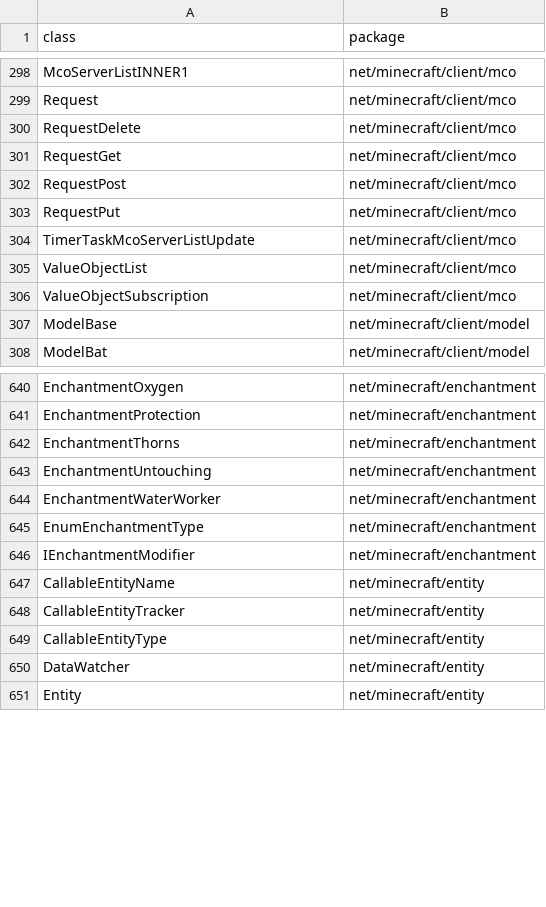
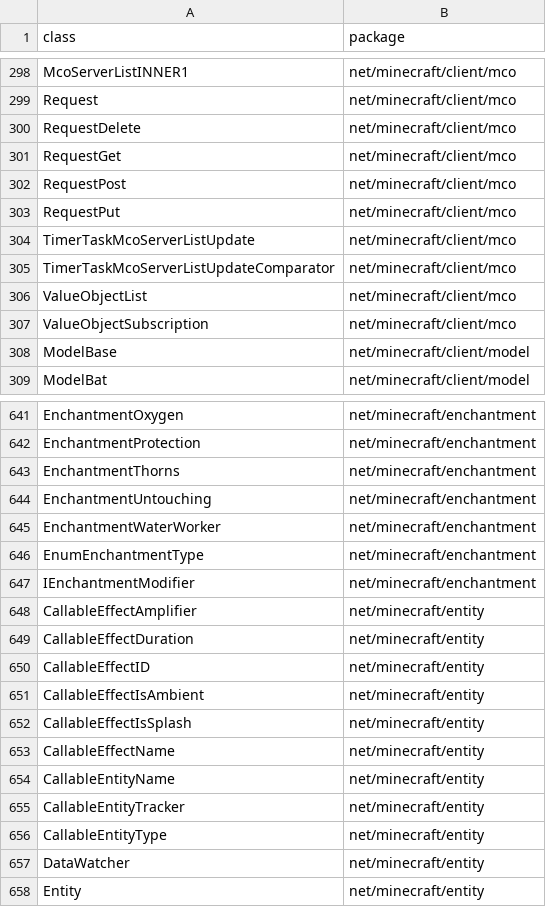
Before and after one commit to MinecraftForge/MinecraftForge, a CSV file: fml/conf/packages.csv, drawn as a sheet; only a part is shown, gaps mark what is left out; the diff names each change by its address in the sheet, - before the commit and + after, or states it on an @@ line.

```diff
--- a/fml/conf/packages.csv
+++ b/fml/conf/packages.csv
+row 305: TimerTaskMcoServerListUpdateComparator | net/minecraft/client/mco
+row 648: CallableEffectAmplifier | net/minecraft/entity
+row 649: CallableEffectDuration | net/minecraft/entity
+row 650: CallableEffectID | net/minecraft/entity
+row 651: CallableEffectIsAmbient | net/minecraft/entity
+row 652: CallableEffectIsSplash | net/minecraft/entity
+row 653: CallableEffectName | net/minecraft/entity
```
Also changed, not shown: fml/conf/fields.csv, fml/conf/methods.csv, 16 other files.
